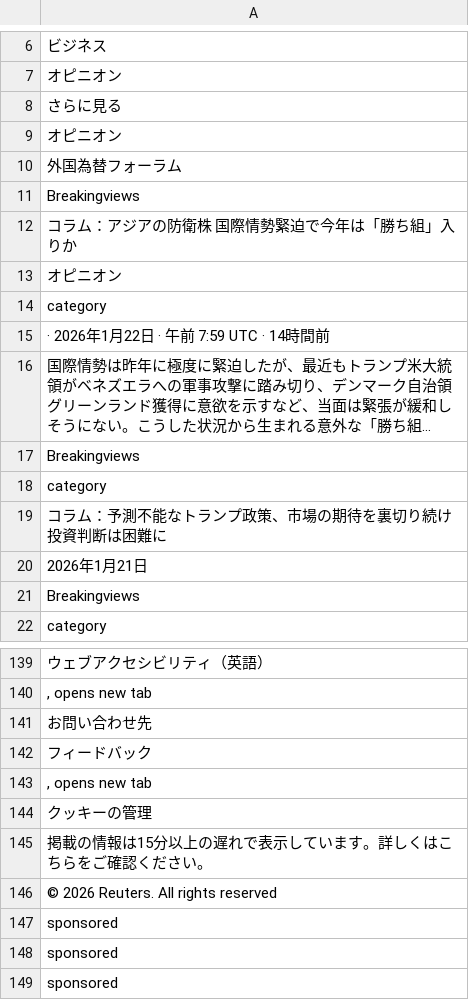
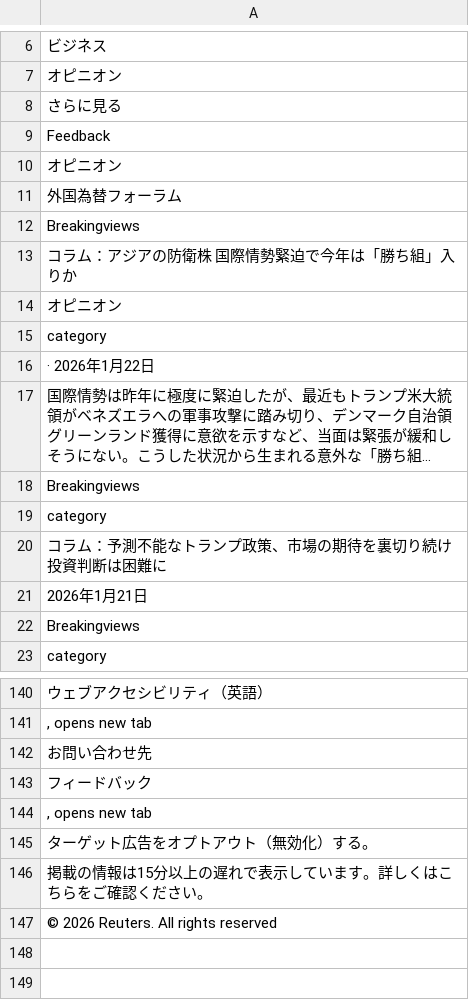
Before and after one commit to keroppa88/news, a CSV file: news_r_opinion.csv, drawn as a sheet; only a part is shown, gaps mark what is left out; long unchanged cells end in …; removed rows and columns are numbered as before the commit, all else as after; the diff names each change by its address in the sheet, - before the commit and + after, or states it on an @@ line.

```diff
--- a/news_r_opinion.csv
+++ b/news_r_opinion.csv
+row 9: Feedback
-A16: · 2026年1月22日 · 午前 7:59 UTC · 14時間前
+A16: · 2026年1月22日
-A145: クッキーの管理
+A145: ターゲット広告をオプトアウト（無効化）する。
-row 147: sponsored
-row 148: sponsored
-row 149: sponsored
```
Also changed, not shown: news.csv, news_r_buisiness.csv, 10 other files.
